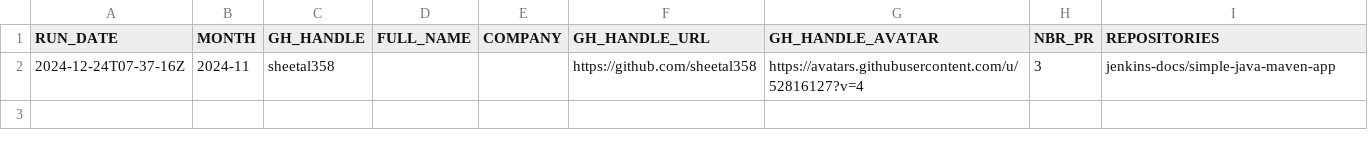
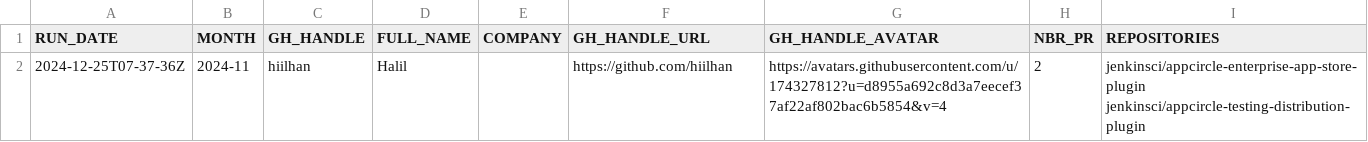
Before and after one commit to gounthar/jenkins-submitter-stats, a CSV file: data/honored_contributor.csv, drawn as a sheet; removed rows and columns are numbered as before the commit, all else as after; the diff names each change by its address in the sheet, - before the commit and + after, or states it on an @@ line.

```diff
--- a/data/honored_contributor.csv
+++ b/data/honored_contributor.csv
-row 2: 2024-12-24T07-37-16Z | 2024-11 | sheetal358 |  |  | https://github.com/sheetal358 | https://avatars.githubusercontent.com/u/52816127?v=4 | 3 | jenkins-docs/simple-java-maven-app
+row 2: 2024-12-25T07-37-36Z | 2024-11 | hiilhan | Halil |  | https://github.com/hiilhan | https://avatars.githubusercontent.com/u/174327812?u=d8955a692c8d3a7eecef37af22af802bac6b5854&v=4 | 2 | jenkinsci/appcircle-enterprise-app-store-plugin jenkinsci/appcircle-testing-distribution-plugin
```
